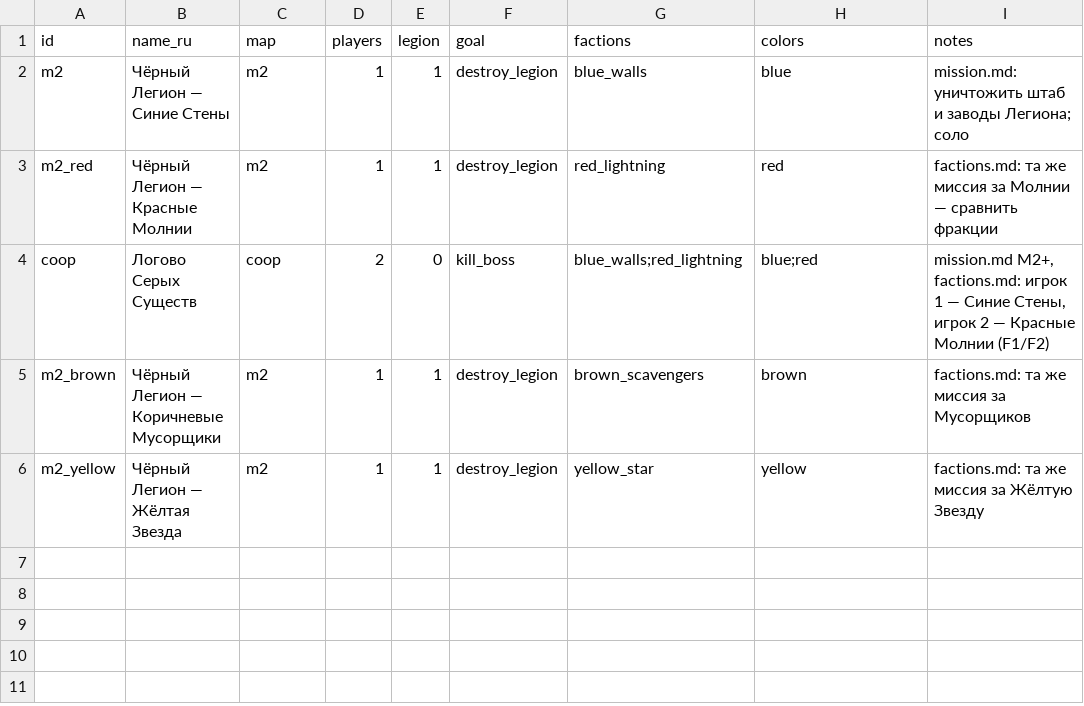
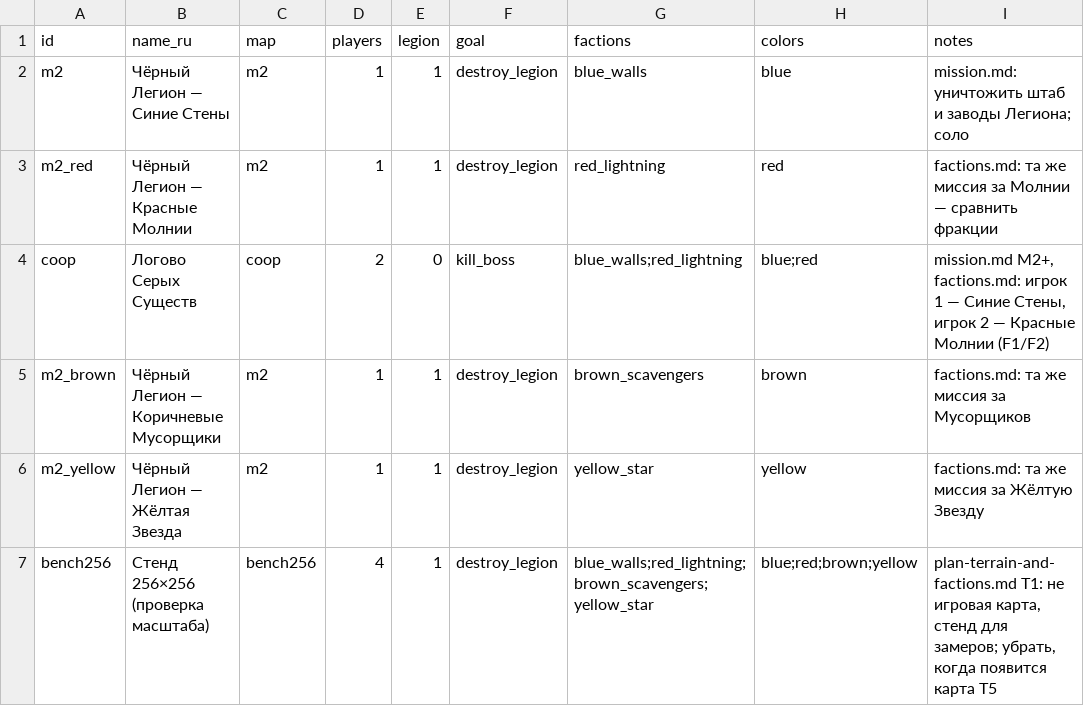
Before and after one commit to sergeykorolyov6/coop-rts, a CSV file: Docs/Design/missions.csv, drawn as a sheet; the diff names each change by its address in the sheet, - before the commit and + after, or states it on an @@ line.

```diff
--- a/Docs/Design/missions.csv
+++ b/Docs/Design/missions.csv
+row 7: bench256 | Стенд 256×256 (проверка масштаба) | bench256 | 4 | 1 | destroy_legion | blue_walls;red_lightning;brown_scavengers;yellow_star | blue;red;brown;yellow | plan-terrain-and-factions.md T1: не игровая карта, стенд для замеров; убрать, когда появится карта T5
```
Also changed, not shown: 18 other files.
